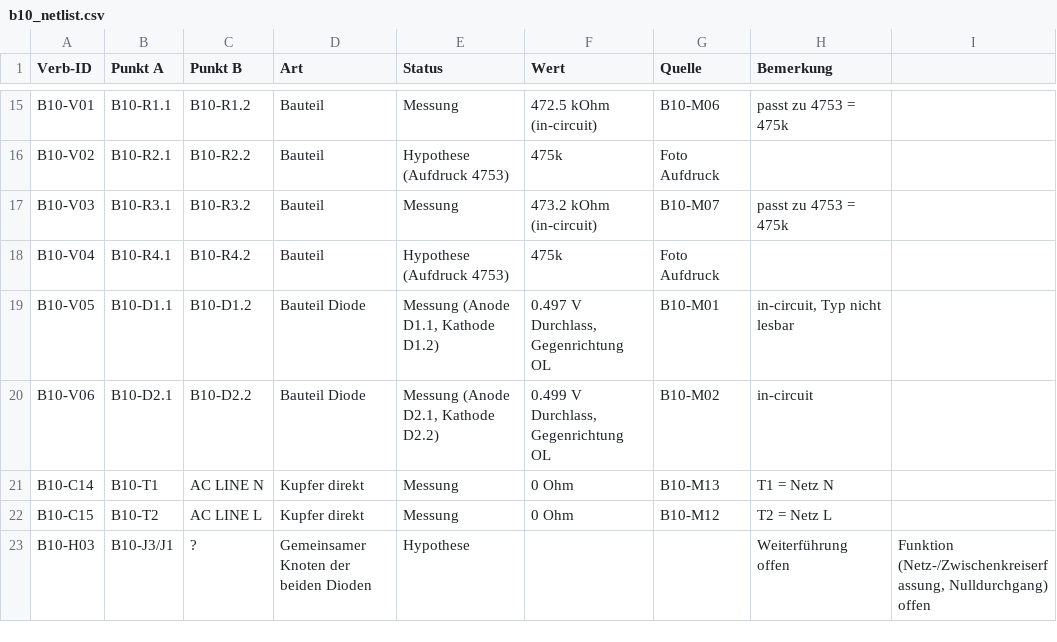
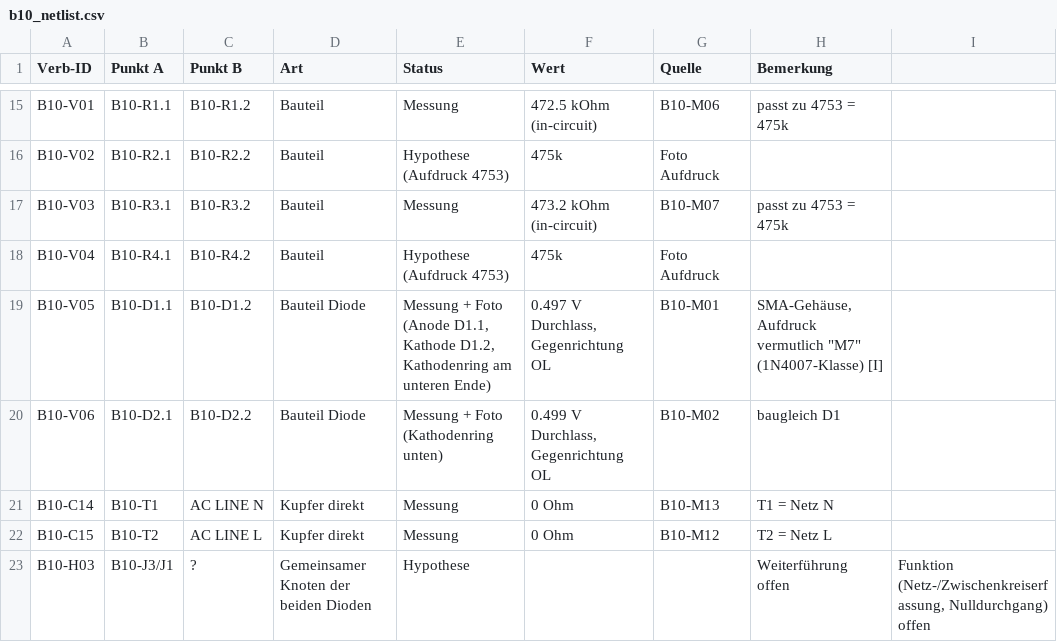
Before and after one commit to kmoellenhoff/myrun_diagnostics, a CSV file: docs/netlist/b10_netlist.csv, drawn as a sheet; only a part is shown, gaps mark what is left out.

```diff
--- a/docs/netlist/b10_netlist.csv
+++ b/docs/netlist/b10_netlist.csv
@@ -18,4 +18,4 @@ B10-V03;B10-R3.1;B10-R3.2;Bauteil;Messung;473.2 kOhm (in-circuit);B10-M07;passt
 B10-V04;B10-R4.1;B10-R4.2;Bauteil;Hypothese (Aufdruck 4753);475k;Foto Aufdruck;
-B10-V05;B10-D1.1;B10-D1.2;Bauteil Diode;Messung (Anode D1.1, Kathode D1.2);0.497 V Durchlass, Gegenrichtung OL;B10-M01;in-circuit, Typ nicht lesbar
-B10-V06;B10-D2.1;B10-D2.2;Bauteil Diode;Messung (Anode D2.1, Kathode D2.2);0.499 V Durchlass, Gegenrichtung OL;B10-M02;in-circuit
+B10-V05;B10-D1.1;B10-D1.2;Bauteil Diode;Messung + Foto (Anode D1.1, Kathode D1.2, Kathodenring am unteren Ende);0.497 V Durchlass, Gegenrichtung OL;B10-M01;SMA-Gehäuse, Aufdruck vermutlich "M7" (1N4007-Klasse) [I]
+B10-V06;B10-D2.1;B10-D2.2;Bauteil Diode;Messung + Foto (Kathodenring unten);0.499 V Durchlass, Gegenrichtung OL;B10-M02;baugleich D1
 B10-C14;B10-T1;AC LINE N;Kupfer direkt;Messung;0 Ohm;B10-M13;T1 = Netz N
```
Also changed, not shown: docs/netlist/messprotokoll_b10.csv.
